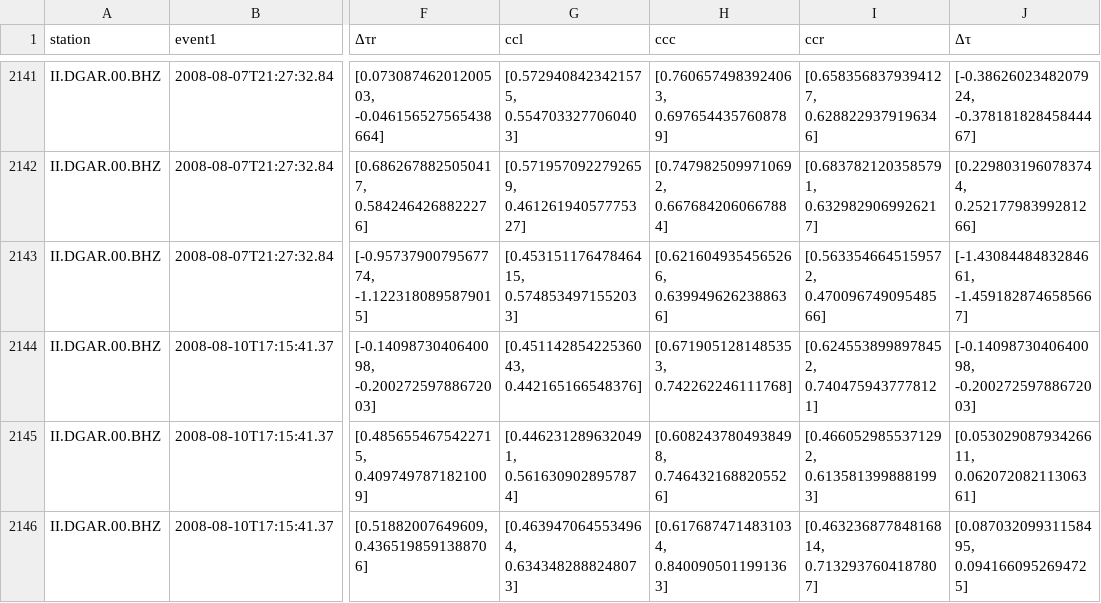
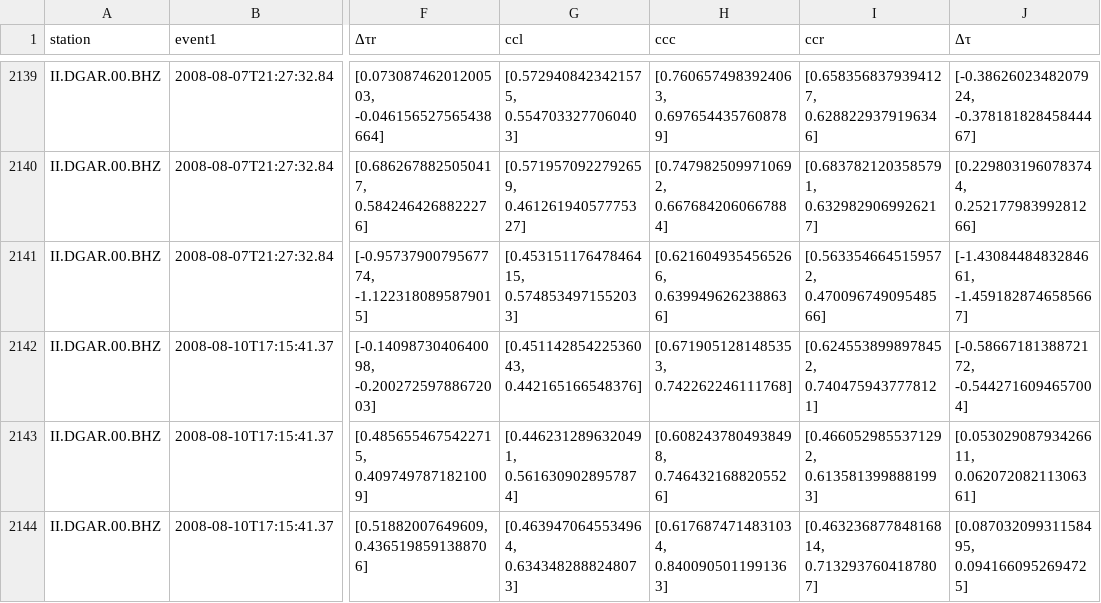
Before and after one commit to joernc/SOT, a CSV file: results/nias_isc_DGAR_tpairs.csv, drawn as a sheet; only a part is shown, gaps mark what is left out; addresses are those after the commit; the diff covers the shown part only; the diff names each change by its address in the sheet, - before the commit and + after, or states it on an @@ line.

```diff
--- a/results/nias_isc_DGAR_tpairs.csv
+++ b/results/nias_isc_DGAR_tpairs.csv
-J2142 (Δτ): [-0.1409873040640098, -0.20027259788672003]
+J2142 (Δτ): [-0.5866718138872172, -0.5442716094657004]
```
Also changed, not shown: 2 removed rows and 6 edited cells elsewhere in this file, data/catalogs/nias_isc_DGAR_exclude.csv, data/catalogs/nias_tm_H08_exclude.csv, 10 other files.
